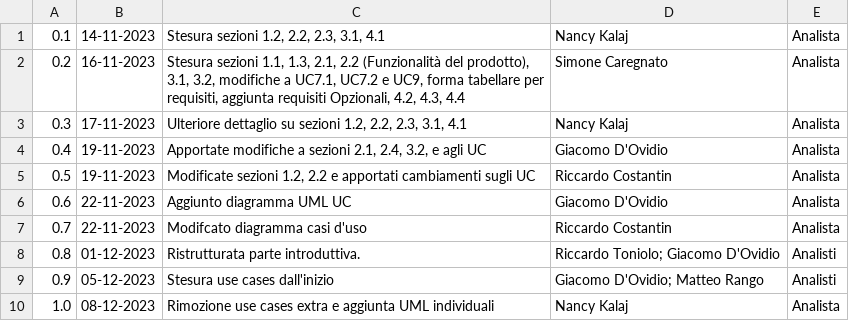
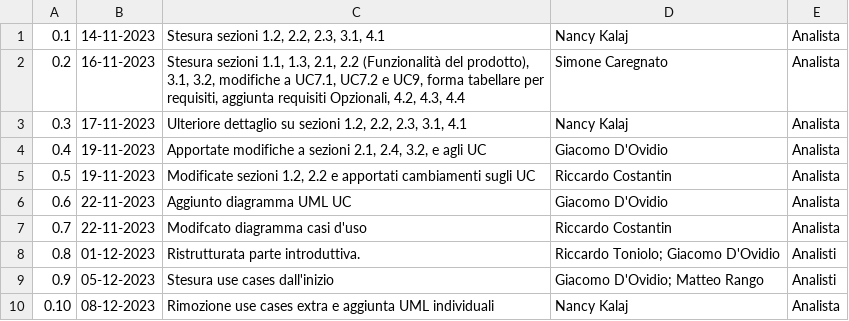
Before and after one commit to SWATEngineering/Docs, a CSV file: src/2_RTB/AnalisiDeiRequisiti/changelog.csv, drawn as a sheet.

Commit message:
modificata versione 1.0 in 0.10 nel changelog
Co-authored-by: lonewalker0 <112616871+lonewalker0@users.noreply.github.com>

```diff
--- a/src/2_RTB/AnalisiDeiRequisiti/changelog.csv
+++ b/src/2_RTB/AnalisiDeiRequisiti/changelog.csv
@@ -9,2 +9,2 @@
 0.9,05-12-2023,Stesura use cases dall'inizio, Giacomo D'Ovidio; Matteo Rango, Analisti
-1.0,08-12-2023,Rimozione use cases extra e aggiunta UML individuali,Nancy Kalaj,Analista
+0.10,08-12-2023,Rimozione use cases extra e aggiunta UML individuali,Nancy Kalaj,Analista
```
